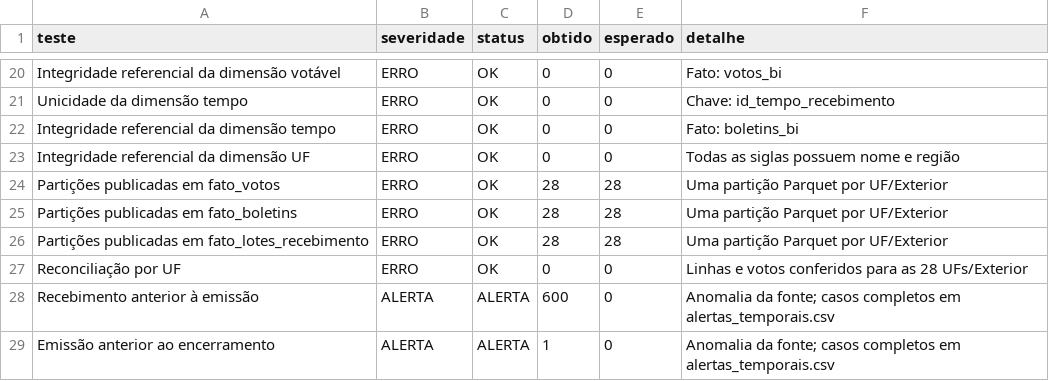
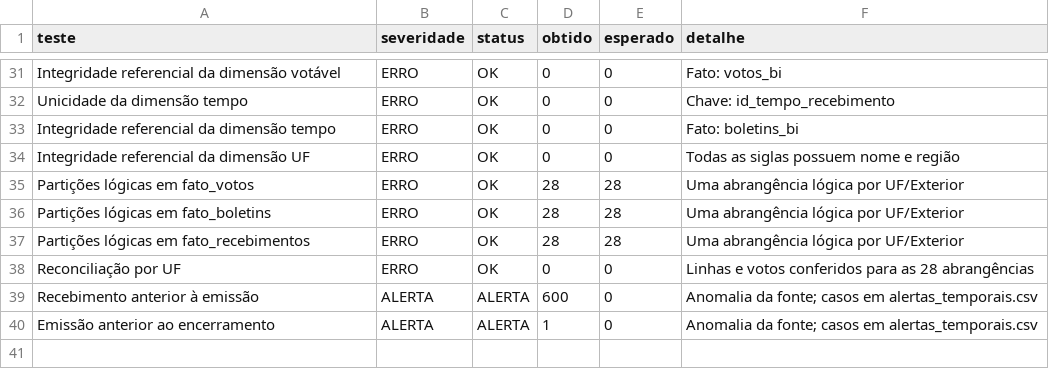
Before and after one commit to miltonRafa/Apuracoes, a CSV file: 2t2022/04_bi/auditoria/resultado_validacao.csv, drawn as a sheet; only a part is shown, gaps mark what is left out; the diff covers the shown part only.

```diff
--- a/2t2022/04_bi/auditoria/resultado_validacao.csv
+++ b/2t2022/04_bi/auditoria/resultado_validacao.csv
@@ -23,7 +34,7 @@ Integridade referencial da dimensão tempo;ERRO;OK;0;0;Fato: boletins_bi
 Integridade referencial da dimensão UF;ERRO;OK;0;0;Todas as siglas possuem nome e região
-Partições publicadas em fato_votos;ERRO;OK;28;28;Uma partição Parquet por UF/Exterior
-Partições publicadas em fato_boletins;ERRO;OK;28;28;Uma partição Parquet por UF/Exterior
-Partições publicadas em fato_lotes_recebimento;ERRO;OK;28;28;Uma partição Parquet por UF/Exterior
-Reconciliação por UF;ERRO;OK;0;0;Linhas e votos conferidos para as 28 UFs/Exterior
-Recebimento anterior à emissão;ALERTA;ALERTA;600;0;"Anomalia da fonte; casos completos em alertas_temporais.csv"
-Emissão anterior ao encerramento;ALERTA;ALERTA;1;0;"Anomalia da fonte; casos completos em alertas_temporais.csv"
+Partições lógicas em fato_votos;ERRO;OK;28;28;Uma abrangência lógica por UF/Exterior
+Partições lógicas em fato_boletins;ERRO;OK;28;28;Uma abrangência lógica por UF/Exterior
+Partições lógicas em fato_recebimentos;ERRO;OK;28;28;Uma abrangência lógica por UF/Exterior
+Reconciliação por UF;ERRO;OK;0;0;Linhas e votos conferidos para as 28 abrangências
+Recebimento anterior à emissão;ALERTA;ALERTA;600;0;"Anomalia da fonte; casos em alertas_temporais.csv"
+Emissão anterior ao encerramento;ALERTA;ALERTA;1;0;"Anomalia da fonte; casos em alertas_temporais.csv"
```
Also changed, not shown: 12 added rows, 1 removed row and 8 edited cells elsewhere in this file, 2t2022/04_bi/auditoria/alertas_temporais.csv, 2t2022/04_bi/auditoria/comparacao_por_uf.csv, 29 other files.
